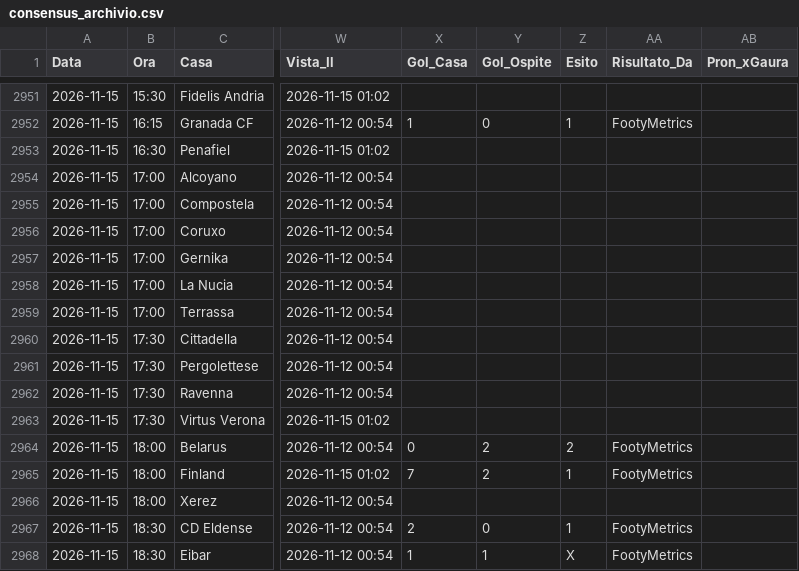
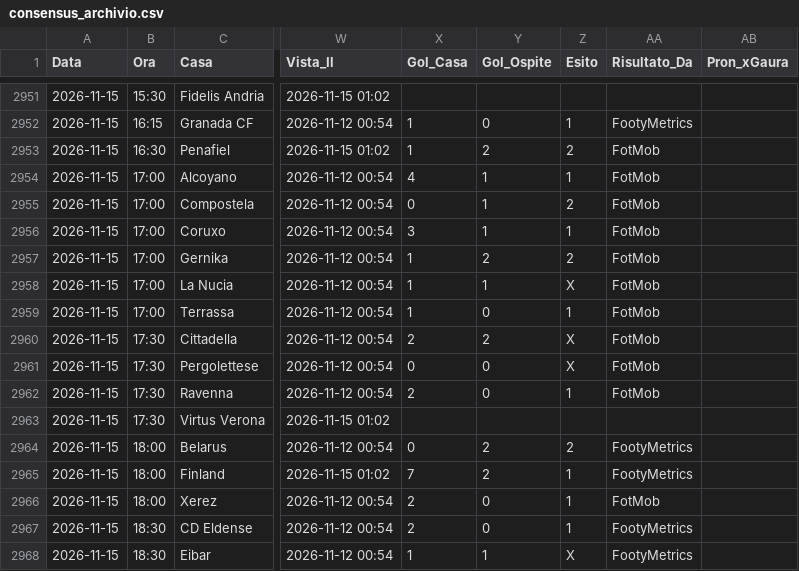
Before and after one commit to Caltiki/pronostici-repo, a CSV file: consensus_archivio.csv, drawn as a sheet; only a part is shown, gaps mark what is left out; the diff covers the shown part only; the diff names each change by its address in the sheet, - before the commit and + after, or states it on an @@ line.

```diff
--- a/consensus_archivio.csv
+++ b/consensus_archivio.csv
-X2953 (Gol_Casa): (empty)
+X2953 (Gol_Casa): 1
-Y2953 (Gol_Ospite): (empty)
+Y2953 (Gol_Ospite): 2
-Z2953 (Esito): (empty)
+Z2953 (Esito): 2
-AA2953:AA2962 (Risultato_Da): (empty)
+AA2953:AA2962 (Risultato_Da): FotMob
-X2954 (Gol_Casa): (empty)
+X2954 (Gol_Casa): 4
-Y2954:Y2956 (Gol_Ospite): (empty)
+Y2954:Y2956 (Gol_Ospite): 1
-Z2954 (Esito): (empty)
+Z2954 (Esito): 1
-X2955 (Gol_Casa): (empty)
+X2955 (Gol_Casa): 0
-Z2955 (Esito): (empty)
+Z2955 (Esito): 2
-X2956 (Gol_Casa): (empty)
+X2956 (Gol_Casa): 3
-Z2956 (Esito): (empty)
+Z2956 (Esito): 1
-X2957:X2959 (Gol_Casa): (empty)
+X2957:X2959 (Gol_Casa): 1
-Y2957 (Gol_Ospite): (empty)
+Y2957 (Gol_Ospite): 2
-Z2957 (Esito): (empty)
+Z2957 (Esito): 2
-Y2958 (Gol_Ospite): (empty)
+Y2958 (Gol_Ospite): 1
-Z2958 (Esito): (empty)
+Z2958 (Esito): X
-Y2959 (Gol_Ospite): (empty)
+Y2959 (Gol_Ospite): 0
-Z2959 (Esito): (empty)
+Z2959 (Esito): 1
-X2960 (Gol_Casa): (empty)
+X2960 (Gol_Casa): 2
-Y2960 (Gol_Ospite): (empty)
+Y2960 (Gol_Ospite): 2
-Z2960:Z2961 (Esito): (empty)
+Z2960:Z2961 (Esito): X
-X2961 (Gol_Casa): (empty)
+X2961 (Gol_Casa): 0
-Y2961:Y2962 (Gol_Ospite): (empty)
+Y2961:Y2962 (Gol_Ospite): 0
-X2962 (Gol_Casa): (empty)
+X2962 (Gol_Casa): 2
-Z2962 (Esito): (empty)
+Z2962 (Esito): 1
-X2966 (Gol_Casa): (empty)
+X2966 (Gol_Casa): 2
-Y2966 (Gol_Ospite): (empty)
+Y2966 (Gol_Ospite): 0
-Z2966 (Esito): (empty)
+Z2966 (Esito): 1
-AA2966 (Risultato_Da): (empty)
+AA2966 (Risultato_Da): FotMob
```
Also changed, not shown: 4 edited cells elsewhere in this file, esiti_archivio.csv, statarea_archivio.csv, 44 other files.
